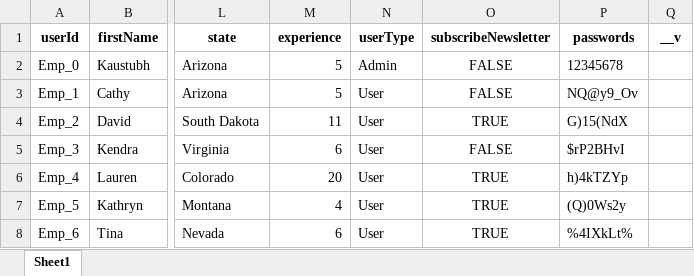
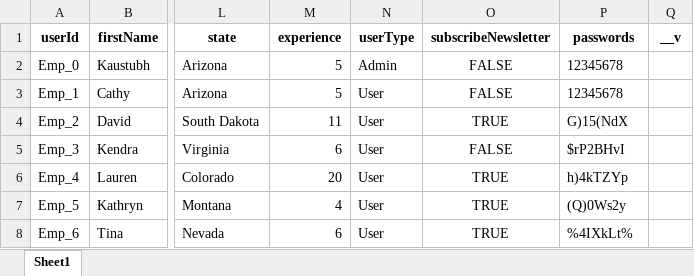
Before and after one commit to Gupta0Kaustubh/MainProject, an Excel workbook: backend/users_data.xlsx, sheet Sheet1, drawn as a sheet; only a part is shown, gaps mark what is left out; values as stored, in another font and other column widths than the file's, no borders; the diff names each change by its address in the sheet, - before the commit and + after, or states it on an @@ line.

```diff
--- a/backend/users_data.xlsx (sheet Sheet1)
+++ b/backend/users_data.xlsx (sheet Sheet1)
-P3 (passwords): NQ@y9_Ov
+P3 (passwords): 12345678
```
Also changed, not shown: backend/AdminUserViewSpecific.xlsx, backend/quiz_data.xlsx, 24 other files.
